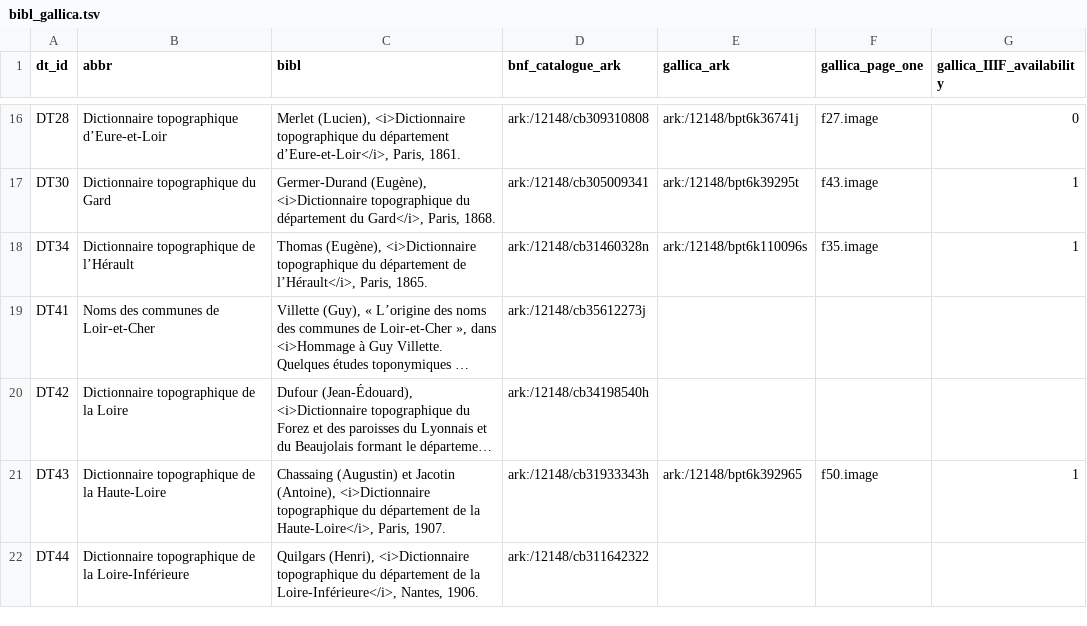
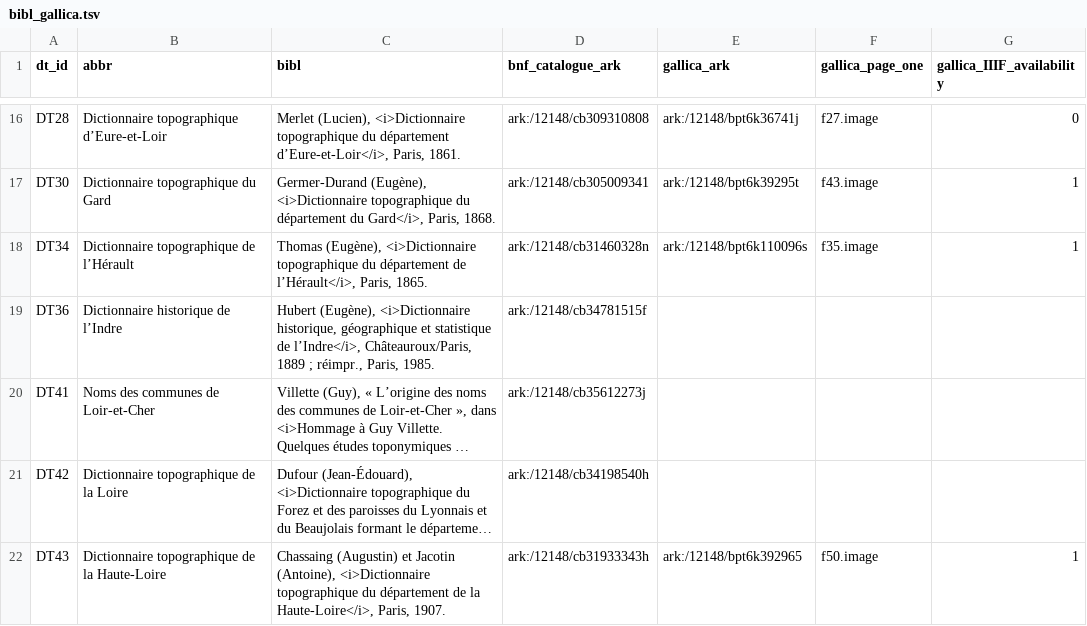
Before and after one commit to chartes/dico-topo-app, a TSV file: db/utils/bibl_gallica.tsv, drawn as a sheet; only a part is shown, gaps mark what is left out; the shorter side is filled out with more unchanged rows; long unchanged cells end in …; the diff names each change by its address in the sheet, - before the commit and + after, or states it on an @@ line.

Commit message:
bibl update

```diff
--- a/db/utils/bibl_gallica.tsv
+++ b/db/utils/bibl_gallica.tsv
+row 19: DT36 | Dictionnaire historique de l’Indre | Hubert (Eugène), <i>Dictionnaire historique, géographique et statistique de l’Indre</i>, Châteauroux/Paris, 1889 ; réimpr., Paris, 1985. | ark:/12148/cb34781515f
```
